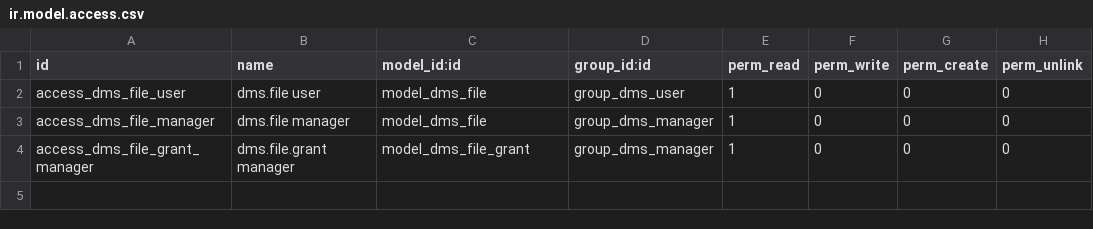
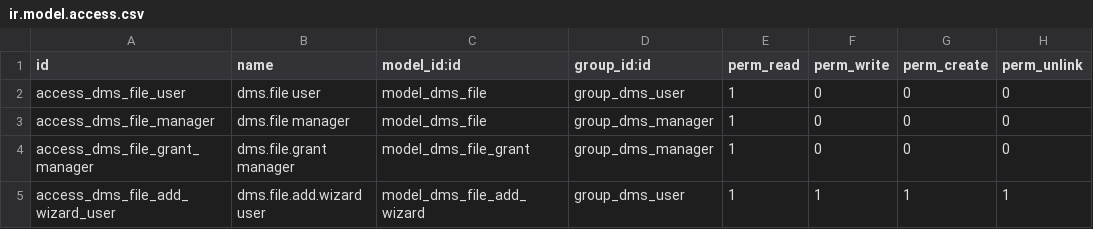
Before and after one commit to ZGreatEvil/document-management-system, a CSV file: document_management_system/security/ir.model.access.csv, drawn as a sheet.

Commit message:
Add project folders and file upload (phase 2)
Linking a project to its unique code creates its SharePoint folder and stores its members. Members add files from the project's Files tab, optionally named after a document number; each file gets a view-only link shared with the members. A failed upload is removed again and nothing is saved.

```diff
--- a/document_management_system/security/ir.model.access.csv
+++ b/document_management_system/security/ir.model.access.csv
@@ -4 +4,2 @@ access_dms_file_manager,dms.file manager,model_dms_file,group_dms_manager,1,0,0,
 access_dms_file_grant_manager,dms.file.grant manager,model_dms_file_grant,group_dms_manager,1,0,0,0
+access_dms_file_add_wizard_user,dms.file.add.wizard user,model_dms_file_add_wizard,group_dms_user,1,1,1,1
```
Also changed, not shown: 16 other files.
